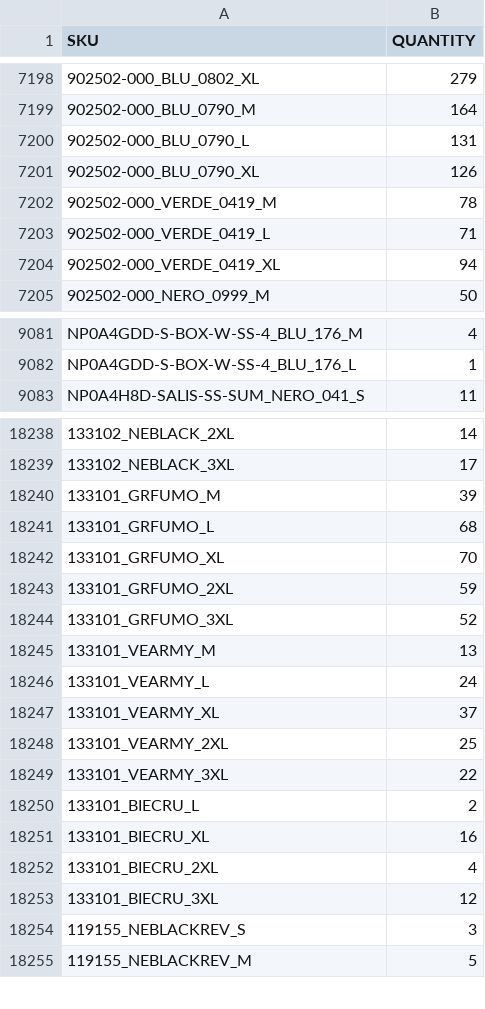
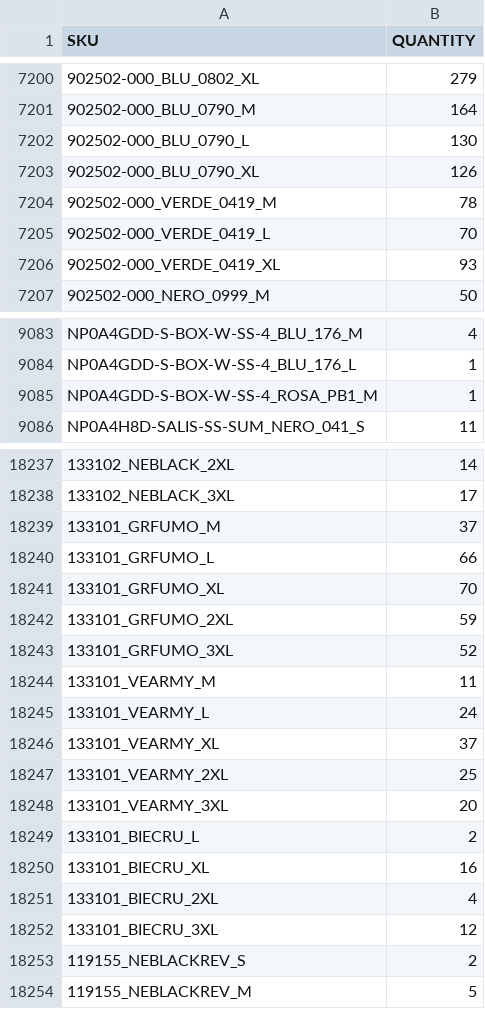
Before and after one commit to Camarolli9979797/wp_all_import, a CSV file: filtered_output.csv, drawn as a sheet; only a part is shown, gaps mark what is left out; addresses are those after the commit; the diff covers the shown part only; the diff names each change by its address in the sheet, - before the commit and + after, or states it on an @@ line.

```diff
--- a/filtered_output.csv
+++ b/filtered_output.csv
-B7202 (QUANTITY): 131
+B7202 (QUANTITY): 130
-B7205 (QUANTITY): 71
+B7205 (QUANTITY): 70
-B7206 (QUANTITY): 94
+B7206 (QUANTITY): 93
+row 9085: NP0A4GDD-S-BOX-W-SS-4_ROSA_PB1_M | 1
-B18239 (QUANTITY): 39
+B18239 (QUANTITY): 37
-B18240 (QUANTITY): 68
+B18240 (QUANTITY): 66
-B18244 (QUANTITY): 13
+B18244 (QUANTITY): 11
-B18248 (QUANTITY): 22
+B18248 (QUANTITY): 20
-B18253 (QUANTITY): 3
+B18253 (QUANTITY): 2
```
Also changed, not shown: 2 added rows, 5 removed rows and 107 edited cells elsewhere in this file.
